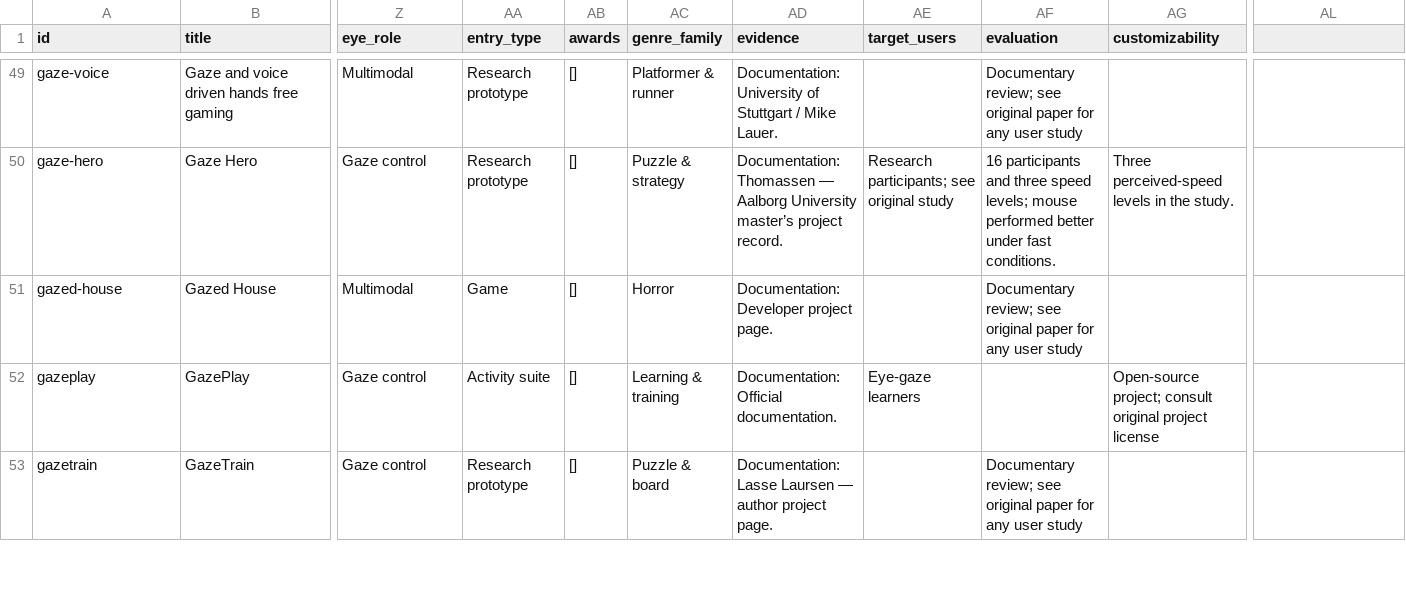
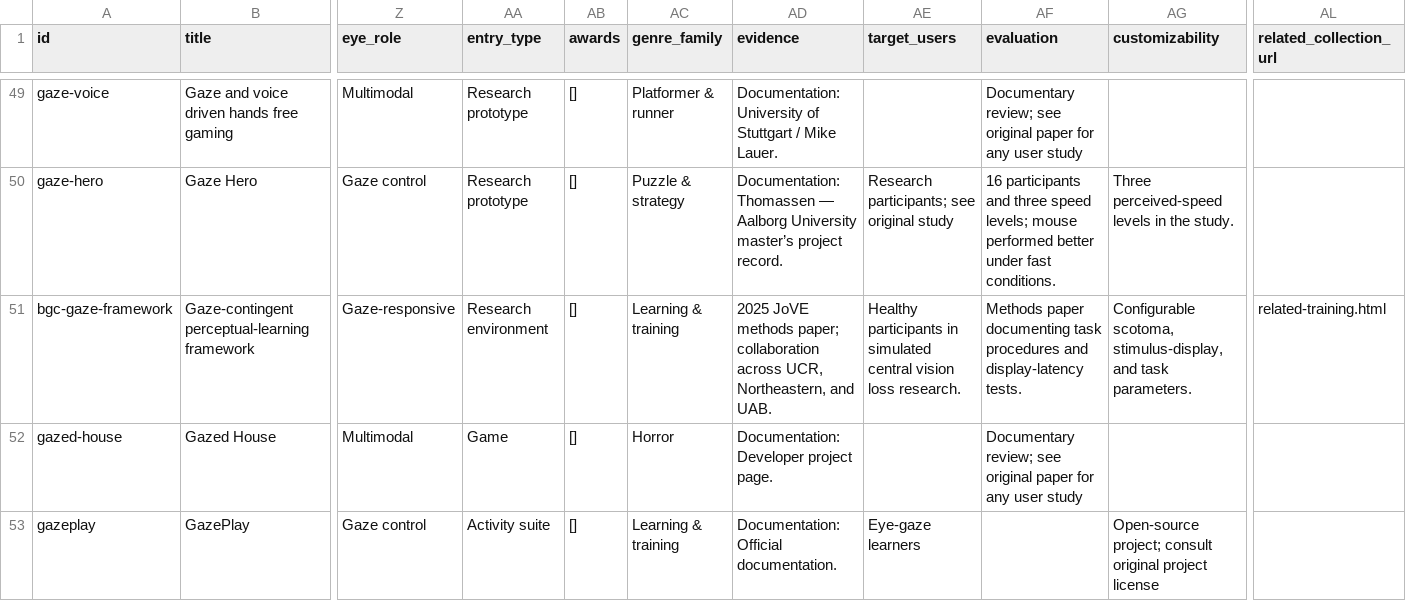
Before and after one commit to WeiWu0115/eyeTrackingGame_OpenDataBase, a CSV file: en/data/games.csv, drawn as a sheet; only a part is shown, gaps mark what is left out; the shorter side is filled out with more unchanged rows; rows hold the shown columns only; the diff names each change by its address in the sheet, - before the commit and + after, or states it on an @@ line.

Commit message:
Add gaze-contingent research framework to the 122-record main collection and retain training cross-listing

```diff
--- a/en/data/games.csv
+++ b/en/data/games.csv
-AL1: (empty)
+AL1: related_collection_url
+row 51: bgc-gaze-framework | Gaze-contingent perceptual-learning framework | Gaze-responsive | Research environment | [] | Learning & training | 2025 JoVE methods paper; collaboration across UCR, Northeastern, and UAB. | Healthy participants in simulated central vision loss research. | Methods paper documenting task procedures and display-latency tests. | Configurable scotoma, stimulus-display, and task parameters. | related-training.html
```
Also changed, not shown: data/games.csv, data/related-training.csv, 17 other files.
